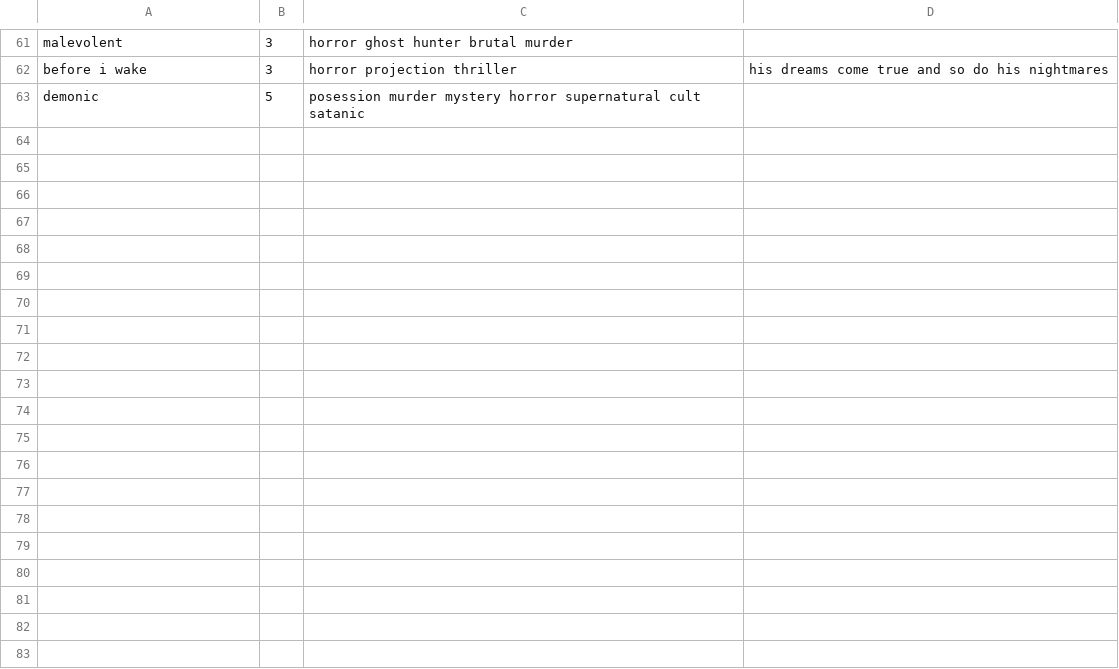
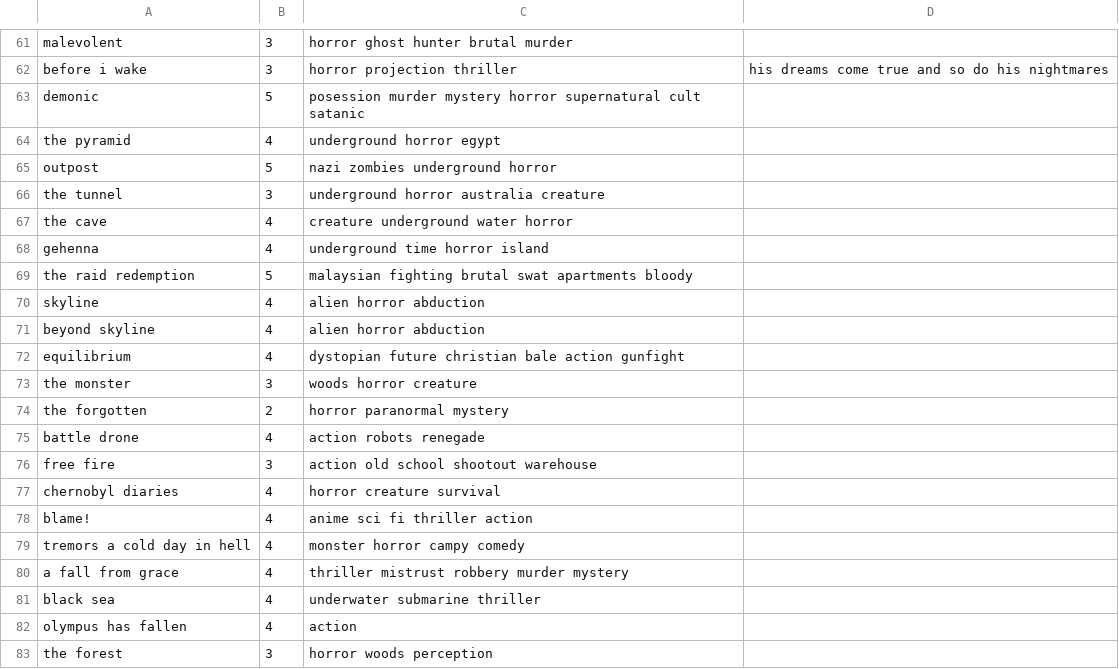
Before and after one commit to thenick775/thelist, a CSV file: themovielist.csv, drawn as a sheet; only a part is shown, gaps mark what is left out; the diff covers the shown part only; the diff names each change by its address in the sheet, - before the commit and + after, or states it on an @@ line.

```diff
--- a/themovielist.csv
+++ b/themovielist.csv
+row 64: the pyramid | 4 | underground horror egypt
+row 65: outpost | 5 | nazi zombies underground horror
+row 66: the tunnel | 3 | underground horror australia creature
+row 67: the cave | 4 | creature underground water horror
+row 68: gehenna | 4 | underground time horror island
+row 69: the raid redemption | 5 | malaysian fighting brutal swat apartments bloody
+row 70: skyline | 4 | alien horror abduction
+row 71: beyond skyline | 4 | alien horror abduction
+row 72: equilibrium | 4 | dystopian future christian bale action gunfight
+row 73: the monster | 3 | woods horror creature
+row 74: the forgotten | 2 | horror paranormal mystery
+row 75: battle drone | 4 | action robots renegade
+row 76: free fire | 3 | action old school shootout warehouse
+row 77: chernobyl diaries | 4 | horror creature survival
+row 78: blame! | 4 | anime sci fi thriller action
+row 79: tremors a cold day in hell | 4 | monster horror campy comedy
+row 80: a fall from grace | 4 | thriller mistrust robbery murder mystery
+row 81: black sea | 4 | underwater submarine thriller
+row 82: olympus has fallen | 4 | action
+row 83: the forest | 3 | horror woods perception
```
Also changed, not shown: 20 added rows elsewhere in this file, 1 other file.
